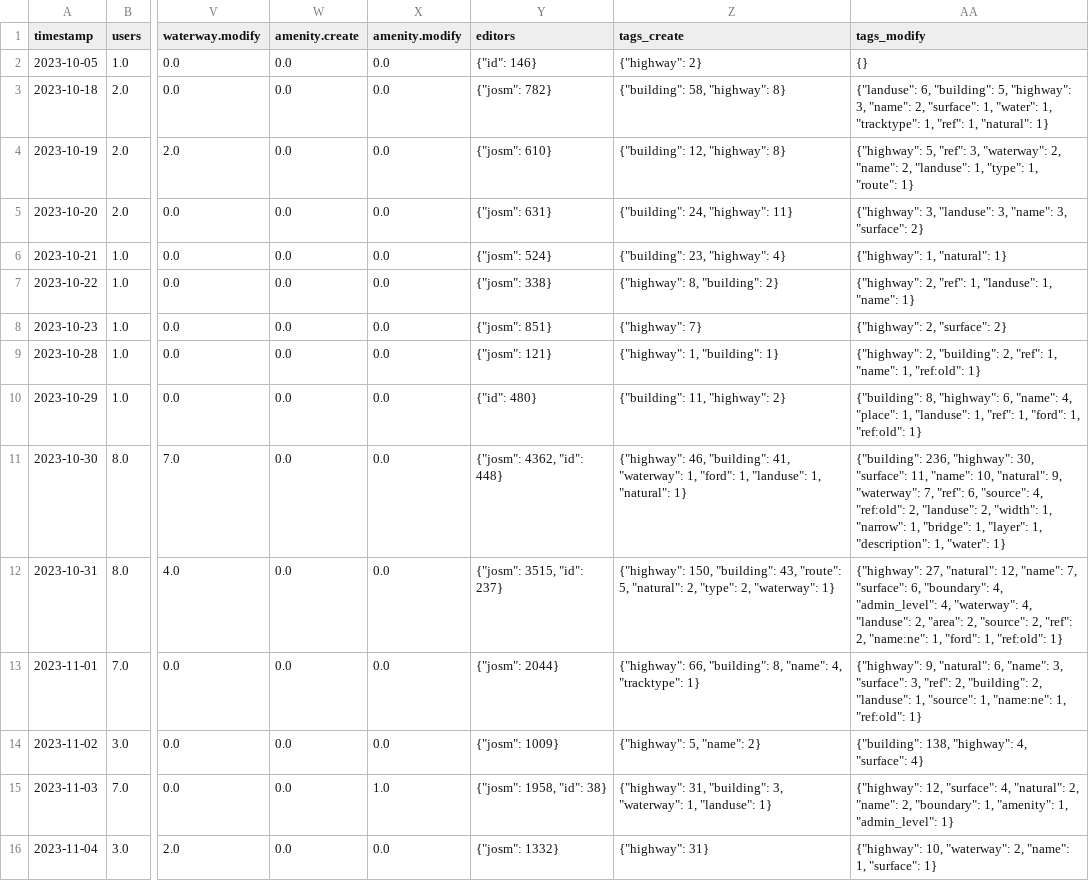
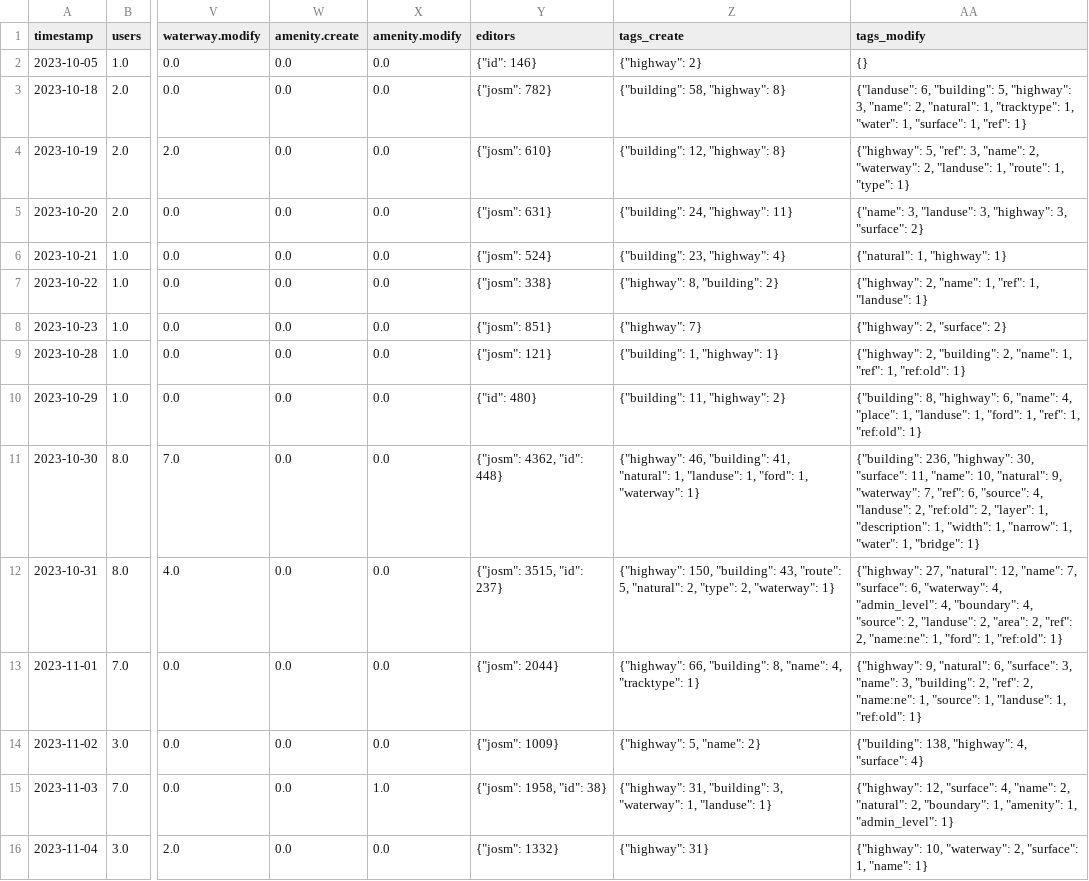
Before and after one commit to kshitij-raj-sharma/OSMSG-stats, a CSV file: stats/SNRMPNepal/Every2days/stats_summary.csv, drawn as a sheet; only a part is shown, gaps mark what is left out; the diff covers the shown part only; the diff names each change by its address in the sheet, - before the commit and + after, or states it on an @@ line.

Commit message:
Updated Every2days SNRMPNepal stats

```diff
--- a/stats/SNRMPNepal/Every2days/stats_summary.csv
+++ b/stats/SNRMPNepal/Every2days/stats_summary.csv
-AA3 (tags_modify): …"name": 2, "surface": 1, "water": 1, "tracktype": 1, "ref": 1, "natural": 1}
+AA3 (tags_modify): …"name": 2, "natural": 1, "tracktype": 1, "water": 1, "surface": 1, "ref": 1}
-AA4 (tags_modify): …"ref": 3, "waterway": 2, "name": 2, "landuse": 1, "type": 1, "route": 1}
+AA4 (tags_modify): …"ref": 3, "name": 2, "waterway": 2, "landuse": 1, "route": 1, "type": 1}
-AA5 (tags_modify): {"highway": 3, "landuse": 3, "name": 3, "surface":…
+AA5 (tags_modify): {"name": 3, "landuse": 3, "highway": 3, "surface":…
-AA6 (tags_modify): {"highway": 1, "natural": 1}
+AA6 (tags_modify): {"natural": 1, "highway": 1}
-AA7 (tags_modify): {"highway": 2, "ref": 1, "landuse": 1, "name": 1}
+AA7 (tags_modify): {"highway": 2, "name": 1, "ref": 1, "landuse": 1}
-Z9 (tags_create): {"highway": 1, "building": 1}
+Z9 (tags_create): {"building": 1, "highway": 1}
-AA9 (tags_modify): …"building": 2, "ref": 1, "name": 1, "ref:old":…
+AA9 (tags_modify): …"building": 2, "name": 1, "ref": 1, "ref:old":…
-AA10 (tags_modify): …"landuse": 1, "ref": 1, "ford": 1, "ref:old":…
+AA10 (tags_modify): …"landuse": 1, "ford": 1, "ref": 1, "ref:old":…
-Z11 (tags_create): …"building": 41, "waterway": 1, "ford": 1, "landuse": 1, "natural": 1}
+Z11 (tags_create): …"building": 41, "natural": 1, "landuse": 1, "ford": 1, "waterway": 1}
-AA11 (tags_modify): …"source": 4, "ref:old": 2, "landuse": 2, "width": 1, "narrow": 1, "bridge": 1, "layer": 1, "description": 1, "water": 1}
+AA11 (tags_modify): …"source": 4, "landuse": 2, "ref:old": 2, "layer": 1, "description": 1, "width": 1, "narrow": 1, "water": 1, "bridge": 1}
-AA12 (tags_modify): …"surface": 6, "boundary": 4, "admin_level": 4, "waterway": 4, "landuse": 2, "area": 2, "source": 2, "ref":…
+AA12 (tags_modify): …"surface": 6, "waterway": 4, "admin_level": 4, "boundary": 4, "source": 2, "landuse": 2, "area": 2, "ref":…
-AA13 (tags_modify): …"natural": 6, "name": 3, "surface": 3, "ref": 2, "building": 2, "landuse": 1, "source": 1, "name:ne": 1, "ref:old":…
+AA13 (tags_modify): …"natural": 6, "surface": 3, "name": 3, "building": 2, "ref": 2, "name:ne": 1, "source": 1, "landuse": 1, "ref:old":…
-AA15 (tags_modify): …"surface": 4, "natural": 2, "name": 2, "boundary":…
+AA15 (tags_modify): …"surface": 4, "name": 2, "natural": 2, "boundary":…
-AA16 (tags_modify): …"waterway": 2, "name": 1, "surface": 1}
+AA16 (tags_modify): …"waterway": 2, "surface": 1, "name": 1}
```
Also changed, not shown: 2 added rows and 50 edited cells elsewhere in this file, stats/SNRMPNepal/Every2days/stats.csv, 6 other files.
